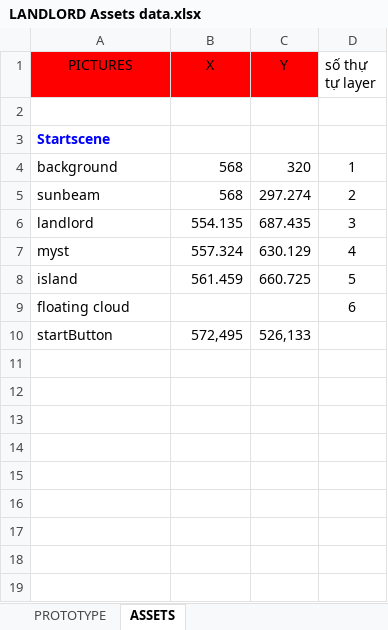
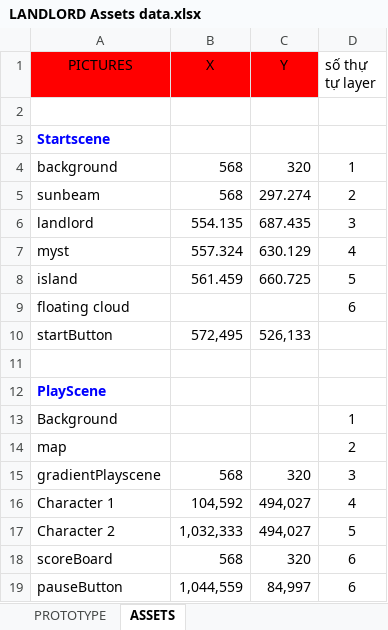
Before and after one commit to tranvictor/landlord, an Excel workbook: Resources/iphone-5/Images/Data/LANDLORD Assets data.xlsx, sheet ASSETS, drawn as a sheet; values as stored, in another font and other column widths than the file's, no borders; the diff names each change by its address in the sheet, - before the commit and + after, or states it on an @@ line.

Commit message:
Add assets data

```diff
--- a/Resources/iphone-5/Images/Data/LANDLORD Assets data.xlsx (sheet ASSETS)
+++ b/Resources/iphone-5/Images/Data/LANDLORD Assets data.xlsx (sheet ASSETS)
+row 11: (empty)
+row 12: PlayScene
+row 13: Background |  |  | 1
+row 14: map |  |  | 2
+row 15: gradientPlayscene | 568 | 320 | 3
+row 16: Character 1 | 104,592 | 494,027 | 4
+row 17: Character 2 | 1,032,333 | 494,027 | 5
+row 18: scoreBoard | 568 | 320 | 6
+row 19: pauseButton | 1,044,559 | 84,997 | 6
```
